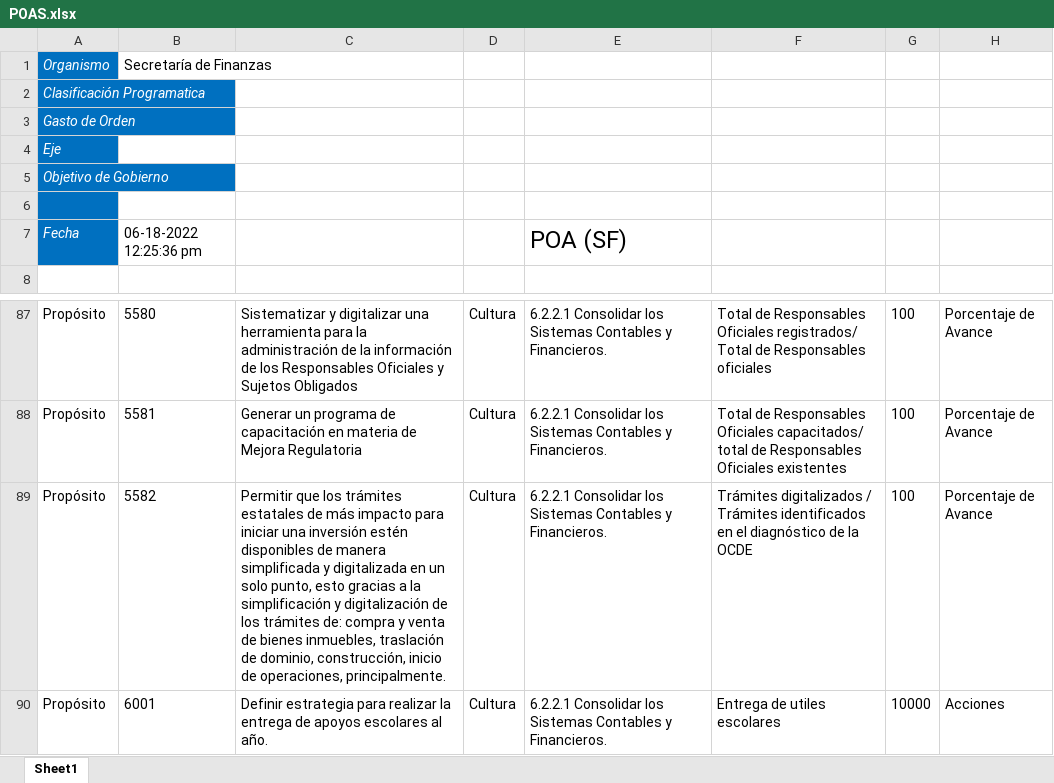
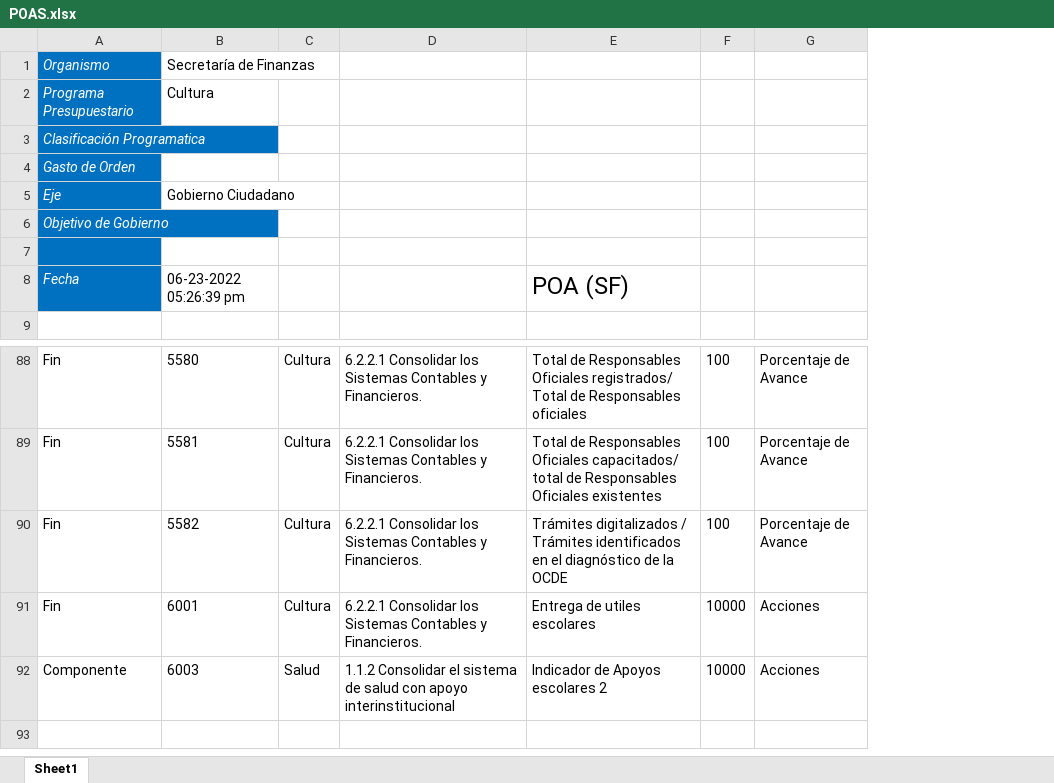
Before and after one commit to ManuelEuan/sigo, an Excel workbook: public/reportes/POAS.xlsx, sheet Sheet1, drawn as a sheet; only a part is shown, gaps mark what is left out; values as stored, in another font and other column widths than the file's, no borders; removed rows and columns are numbered as before the commit, all else as after; the diff names each change by its address in the sheet, - before the commit and + after, or states it on an @@ line.

Commit message:
Reportes poa y avance mir

```diff
--- a/public/reportes/POAS.xlsx (sheet Sheet1)
+++ b/public/reportes/POAS.xlsx (sheet Sheet1)
-column A, rows 1-5: Organismo | Clasificación Programatica | Gasto de Orden | Eje | Objetivo de Gobierno; rows 87-90: all Propósito
+column A, row 1: Organismo; rows 3-4: Clasificación Programatica | Gasto de Orden; rows 6-8: Objetivo de Gobierno |  | Fecha; rows 88-91: all Fin
-column C, rows 87-90: Sistematizar y digitalizar una herramienta para la administración de la información de los Responsables Oficiales y Sujetos Obligados | Generar un programa de capacitación en materia de Mejora Regulatoria | Permitir que los trámites estatales de más impacto para iniciar una inversión estén disponibles de manera simplificada y digitalizada en un solo punto, esto gracias a la simplificación y digitalización de los trámites de: compra y venta de bienes inmuebles, traslación de dominio, construcción, inicio de operaciones, principalmente. | Definir estrategia para realizar la entrega de apoyos escolares al año.
+row 2: Programa Presupuestario | Cultura
+row 5: Eje | Gobierno Ciudadano
-row 8: (empty)
+row 8: Fecha | 06-23-2022 05:26:39 pm |  |  | POA (SF)
-row 7: Fecha | 06-18-2022 12:25:36 pm |  |  | POA (SF)
+row 92: Componente | 6003 | Salud | 1.1.2 Consolidar el sistema de salud con apoyo interinstitucional | Indicador de Apoyos escolares 2 | 10000 | Acciones
```
Also changed, not shown: 7 other files.
